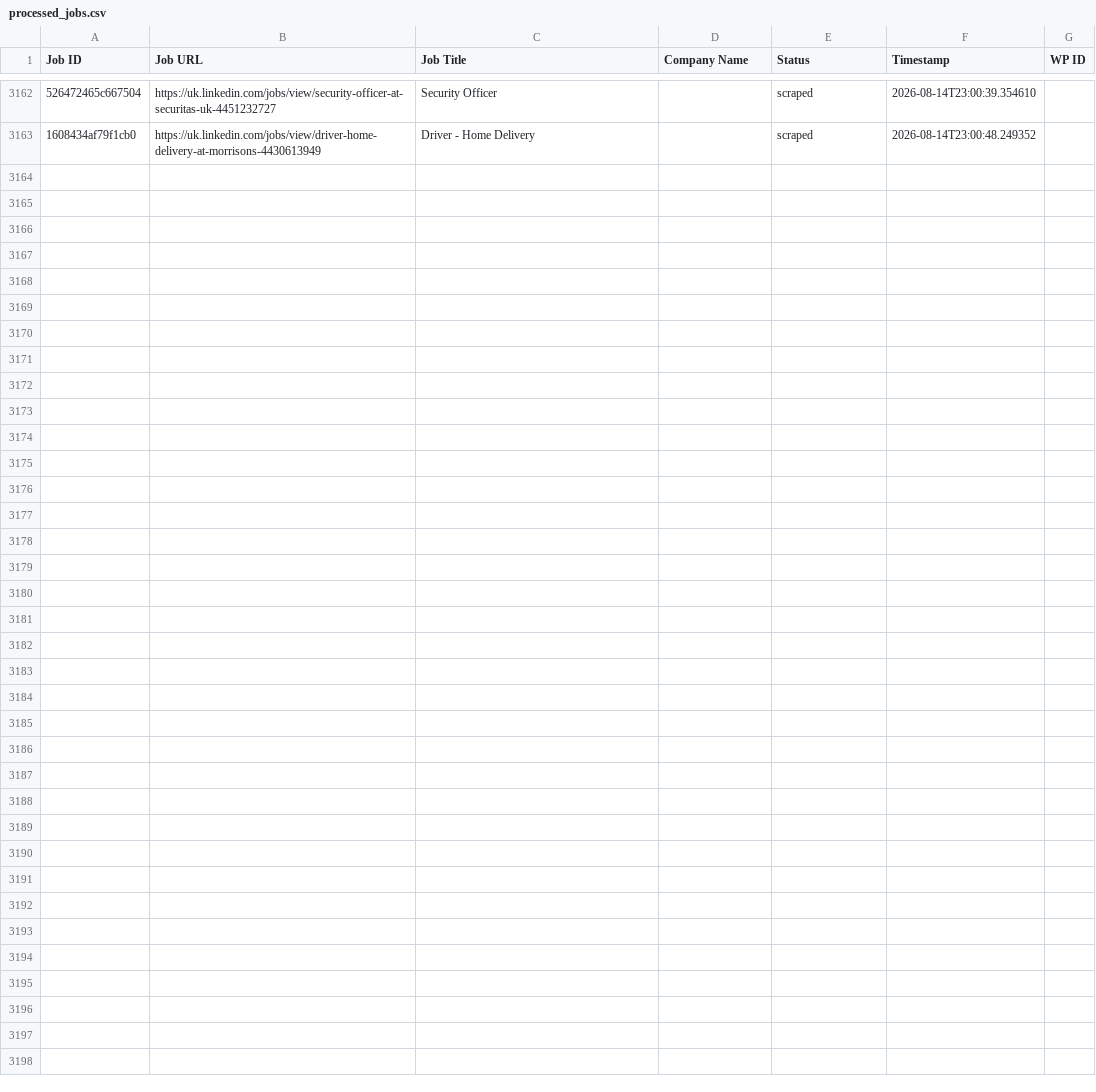
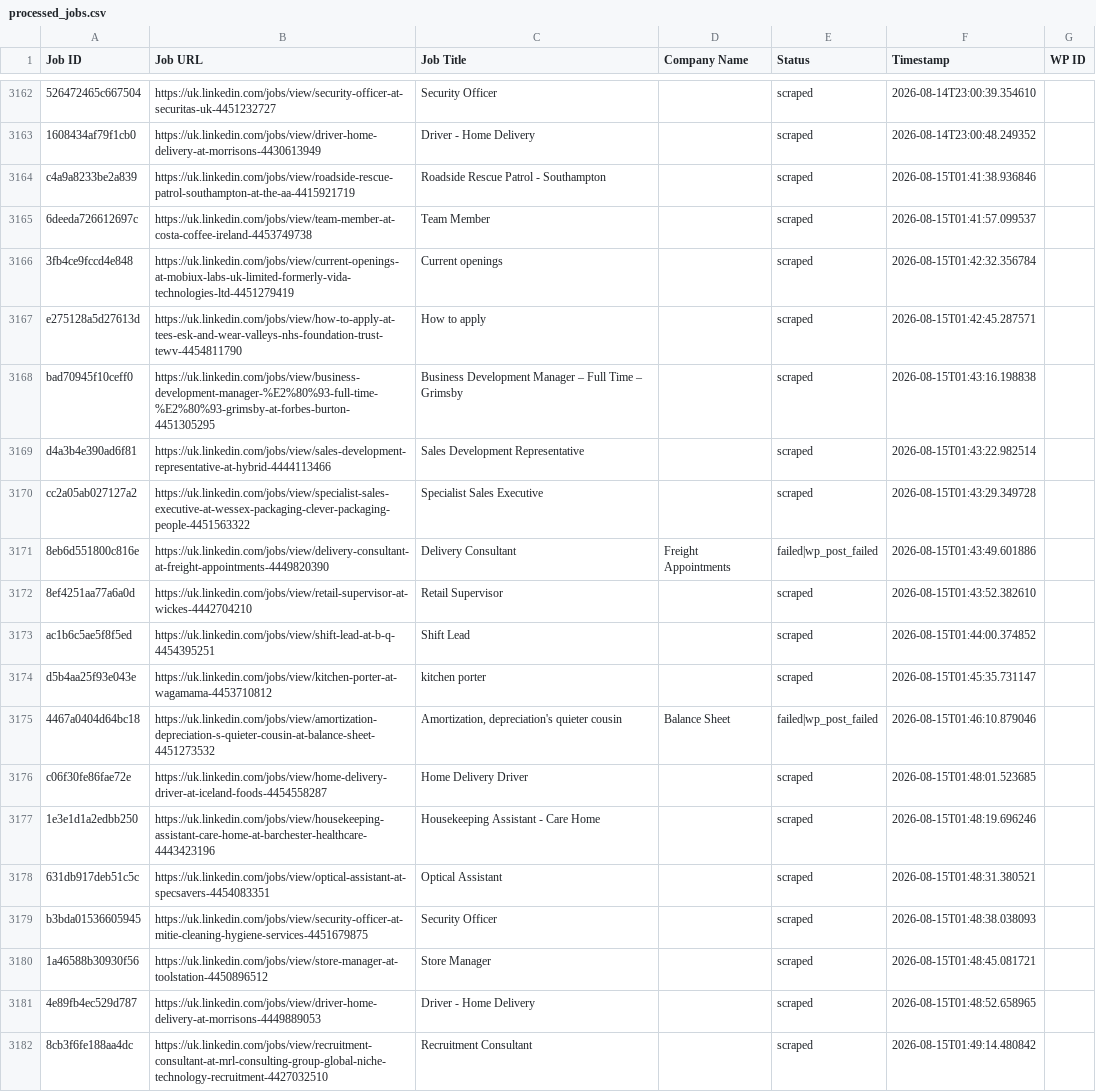
Before and after one commit to vindoky/gb, a CSV file: processed_jobs.csv, drawn as a sheet; only a part is shown, gaps mark what is left out; the diff covers the shown part only; the diff names each change by its address in the sheet, - before the commit and + after, or states it on an @@ line.

```diff
--- a/processed_jobs.csv
+++ b/processed_jobs.csv
+row 3164: c4a9a8233be2a839 | https://uk.linkedin.com/jobs/view/roadside-rescue-patrol-southampton-at-the-aa-4415921719 | Roadside Rescue Patrol - Southampton |  | scraped | 2026-08-15T01:41:38.936846
+row 3165: 6deeda726612697c | https://uk.linkedin.com/jobs/view/team-member-at-costa-coffee-ireland-4453749738 | Team Member |  | scraped | 2026-08-15T01:41:57.099537
+row 3166: 3fb4ce9fccd4e848 | https://uk.linkedin.com/jobs/view/current-openings-at-mobiux-labs-uk-limited-formerly-vida-technologies-ltd-4451279419 | Current openings |  | scraped | 2026-08-15T01:42:32.356784
+row 3167: e275128a5d27613d | https://uk.linkedin.com/jobs/view/how-to-apply-at-tees-esk-and-wear-valleys-nhs-foundation-trust-tewv-4454811790 | How to apply |  | scraped | 2026-08-15T01:42:45.287571
+row 3168: bad70945f10ceff0 | https://uk.linkedin.com/jobs/view/business-development-manager-%E2%80%93-full-time-%E2%80%93-grimsby-at-forbes-burton-4451305295 | Business Development Manager – Full Time – Grimsby |  | scraped | 2026-08-15T01:43:16.198838
+row 3169: d4a3b4e390ad6f81 | https://uk.linkedin.com/jobs/view/sales-development-representative-at-hybrid-4444113466 | Sales Development Representative |  | scraped | 2026-08-15T01:43:22.982514
+row 3170: cc2a05ab027127a2 | https://uk.linkedin.com/jobs/view/specialist-sales-executive-at-wessex-packaging-clever-packaging-people-4451563322 | Specialist Sales Executive |  | scraped | 2026-08-15T01:43:29.349728
+row 3171: 8eb6d551800c816e | https://uk.linkedin.com/jobs/view/delivery-consultant-at-freight-appointments-4449820390 | Delivery Consultant | Freight Appointments | failed|wp_post_failed | 2026-08-15T01:43:49.601886
+row 3172: 8ef4251aa77a6a0d | https://uk.linkedin.com/jobs/view/retail-supervisor-at-wickes-4442704210 | Retail Supervisor |  | scraped | 2026-08-15T01:43:52.382610
+row 3173: ac1b6c5ae5f8f5ed | https://uk.linkedin.com/jobs/view/shift-lead-at-b-q-4454395251 | Shift Lead |  | scraped | 2026-08-15T01:44:00.374852
+row 3174: d5b4aa25f93e043e | https://uk.linkedin.com/jobs/view/kitchen-porter-at-wagamama-4453710812 | kitchen porter |  | scraped | 2026-08-15T01:45:35.731147
+row 3175: 4467a0404d64bc18 | https://uk.linkedin.com/jobs/view/amortization-depreciation-s-quieter-cousin-at-balance-sheet-4451273532 | Amortization, depreciation's quieter cousin | Balance Sheet | failed|wp_post_failed | 2026-08-15T01:46:10.879046
+row 3176: c06f30fe86fae72e | https://uk.linkedin.com/jobs/view/home-delivery-driver-at-iceland-foods-4454558287 | Home Delivery Driver |  | scraped | 2026-08-15T01:48:01.523685
+row 3177: 1e3e1d1a2edbb250 | https://uk.linkedin.com/jobs/view/housekeeping-assistant-care-home-at-barchester-healthcare-4443423196 | Housekeeping Assistant - Care Home |  | scraped | 2026-08-15T01:48:19.696246
+row 3178: 631db917deb51c5c | https://uk.linkedin.com/jobs/view/optical-assistant-at-specsavers-4454083351 | Optical Assistant |  | scraped | 2026-08-15T01:48:31.380521
+row 3179: b3bda01536605945 | https://uk.linkedin.com/jobs/view/security-officer-at-mitie-cleaning-hygiene-services-4451679875 | Security Officer |  | scraped | 2026-08-15T01:48:38.038093
+row 3180: 1a46588b30930f56 | https://uk.linkedin.com/jobs/view/store-manager-at-toolstation-4450896512 | Store Manager |  | scraped | 2026-08-15T01:48:45.081721
+row 3181: 4e89fb4ec529d787 | https://uk.linkedin.com/jobs/view/driver-home-delivery-at-morrisons-4449889053 | Driver - Home Delivery |  | scraped | 2026-08-15T01:48:52.658965
+row 3182: 8cb3f6fe188aa4dc | https://uk.linkedin.com/jobs/view/recruitment-consultant-at-mrl-consulting-group-global-niche-technology-recruitment-4427032510 | Recruitment Consultant |  | scraped | 2026-08-15T01:49:14.480842
```
Also changed, not shown: 15 added rows elsewhere in this file.
